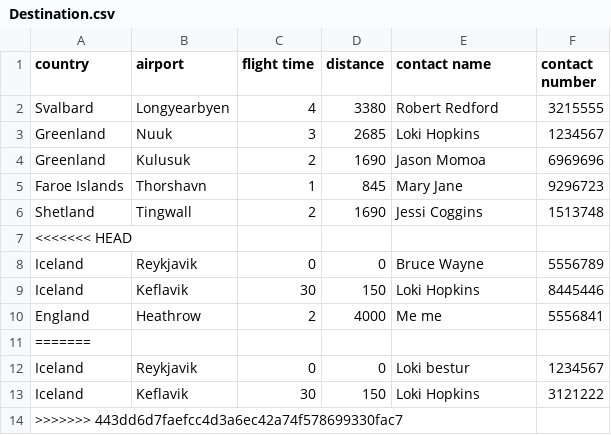
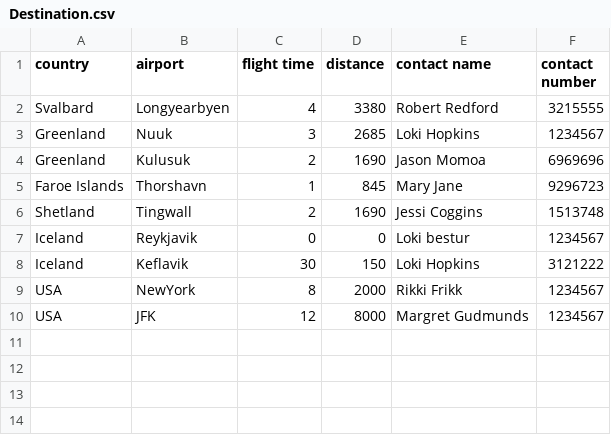
Before and after one commit to irmalexandra/vln1_chuck_nan, a CSV file: code/repo/Destination.csv, drawn as a sheet; removed rows and columns are numbered as before the commit, all else as after; the diff names each change by its address in the sheet, - before the commit and + after, or states it on an @@ line.

```diff
--- a/code/repo/Destination.csv
+++ b/code/repo/Destination.csv
-row 7: <<<<<<< HEAD
-row 8: Iceland | Reykjavik | 0 | 0 | Bruce Wayne | 5556789
-row 9: Iceland | Keflavik | 30 | 150 | Loki Hopkins | 8445446
-row 10: England | Heathrow | 2 | 4000 | Me me | 5556841
-row 11: =======
-row 14: >>>>>>> 443dd6d7faefcc4d3a6ec42a74f578699330fac7
+row 9: USA | NewYork | 8 | 2000 | Rikki Frikk | 1234567
+row 10: USA | JFK | 12 | 8000 | Margret Gudmunds | 1234567
```
Also changed, not shown: code/repo/Airplane.csv, code/repo/employees.csv, 13 other files.
